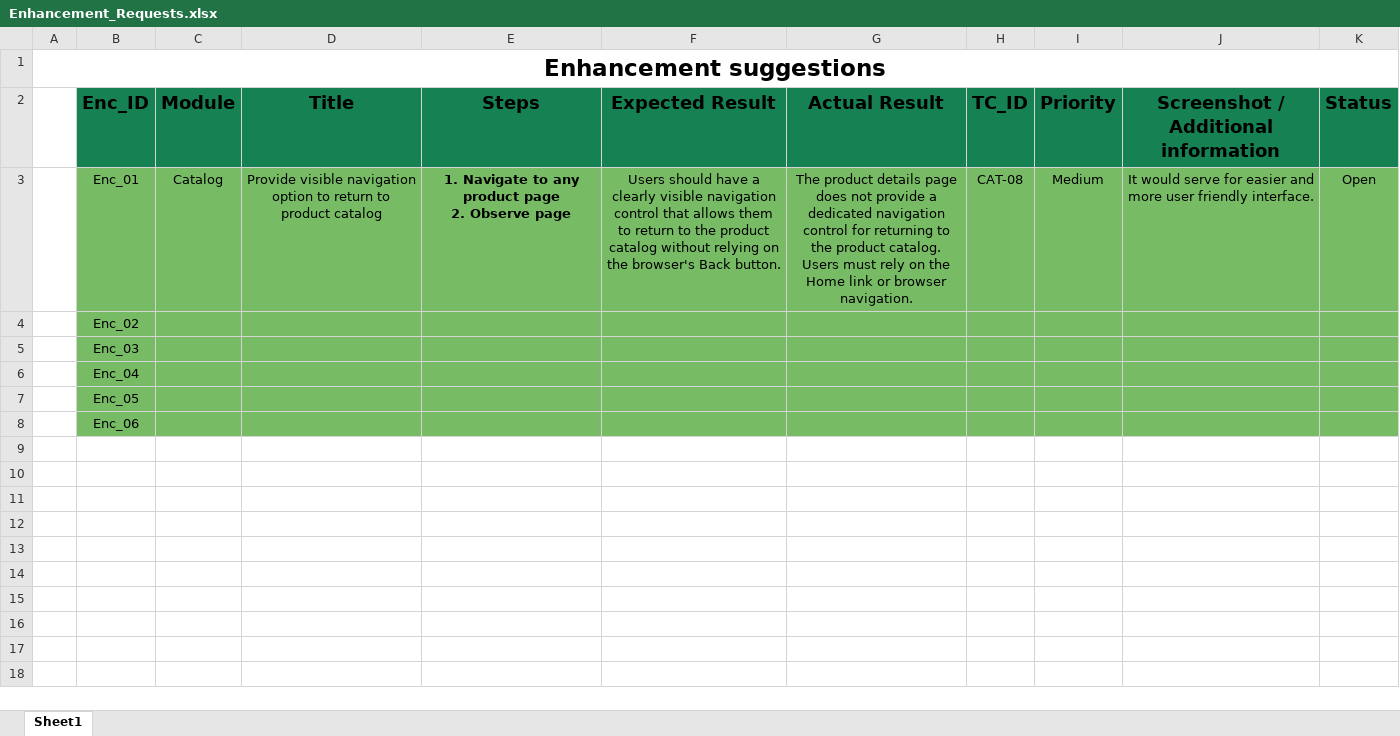
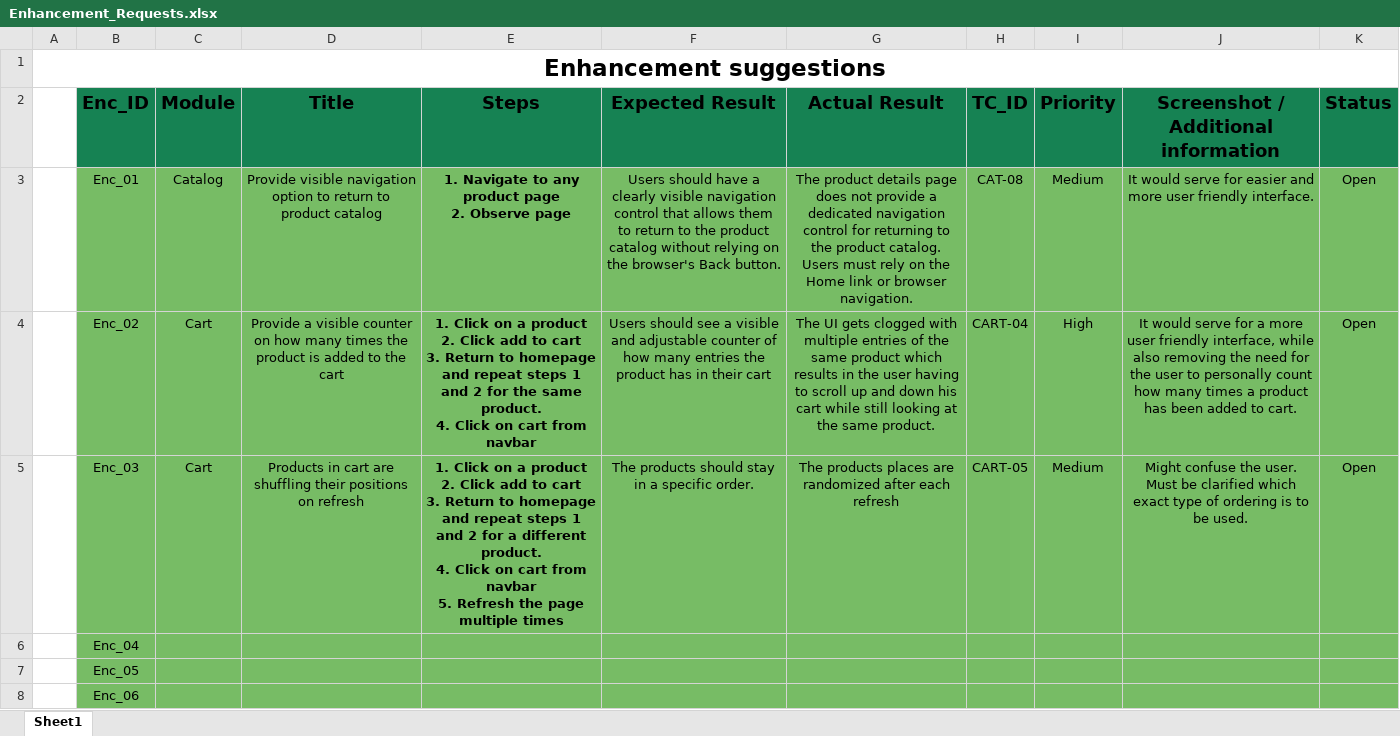
Before and after one commit to MrDimitrovv/DemoBlaze-QA-Portfolio, an Excel workbook: docs/Reports/Enhancement_Requests.xlsx, sheet Sheet1, drawn as a sheet; values as stored, in another font and other column widths than the file's, no borders; ↵ is a line break in a cell; the diff names each change by its address in the sheet, - before the commit and + after, or states it on an @@ line.

```diff
--- a/docs/Reports/Enhancement_Requests.xlsx (sheet Sheet1)
+++ b/docs/Reports/Enhancement_Requests.xlsx (sheet Sheet1)
-C4:C5 (Module): (empty)
+C4:C5 (Module): Cart
-D4 (Title): (empty)
+D4 (Title): Provide a visible counter on how many times the product is added to the cart
-E4 (Steps): (empty)
+E4 (Steps): 1. Click on a product ↵ 2. Click add to cart ↵ 3. Return to homepage and repeat steps 1 and 2 for the same product. ↵ 4. Click on cart from navbar
-F4 (Expected Result): (empty)
+F4 (Expected Result): Users should see a visible and adjustable counter of how many entries the product has in their cart
-G4 (Actual Result): (empty)
+G4 (Actual Result): The UI gets clogged with multiple entries of the same product which results in the user having to scroll up and down his cart while still looking at the same product.
-H4 (TC_ID): (empty)
+H4 (TC_ID): CART-04
-I4 (Priority): (empty)
+I4 (Priority): High
-J4: (empty)
+J4: It would serve for a more user friendly interface, while also removing the need for the user to personally count how many times a product has been added to cart.
-K4:K5 (Status): (empty)
+K4:K5 (Status): Open
-D5 (Title): (empty)
+D5 (Title): Products in cart are shuffling their positions on refresh
-E5 (Steps): (empty)
+E5 (Steps): 1. Click on a product ↵ 2. Click add to cart ↵ 3. Return to homepage and repeat steps 1 and 2 for a different product. ↵ 4. Click on cart from navbar ↵ 5. Refresh the page multiple times
-F5 (Expected Result): (empty)
+F5 (Expected Result): The products should stay in a specific order.
-G5 (Actual Result): (empty)
+G5 (Actual Result): The products places are randomized after each refresh
-H5 (TC_ID): (empty)
+H5 (TC_ID): CART-05
-I5 (Priority): (empty)
+I5 (Priority): Medium
-J5: (empty)
+J5: Might confuse the user. ↵ Must be clarified which exact type of ordering is to be used.
```
Also changed, not shown: docs/BugReports/Bug_Reports.xlsx, docs/TestCases/Test_Cases.xlsx.
